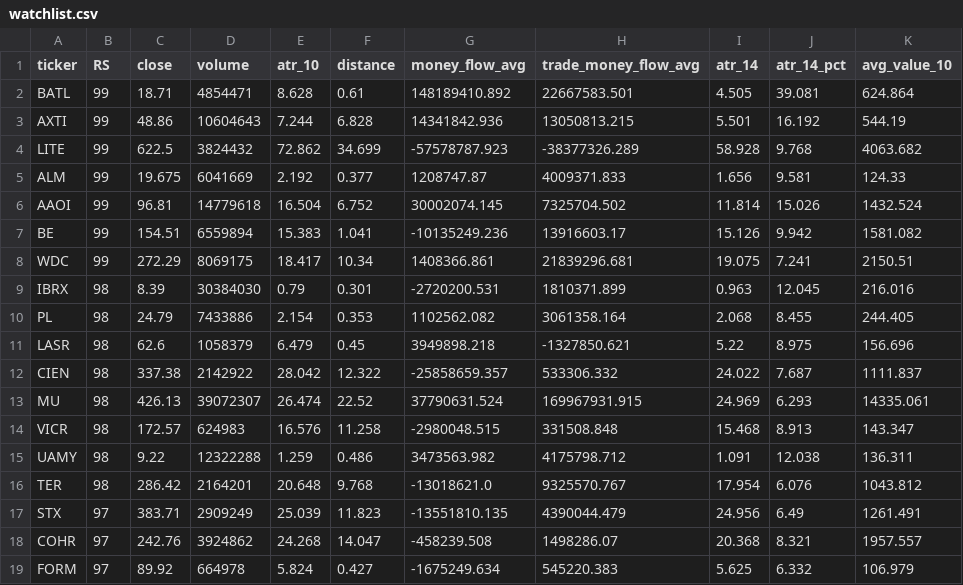
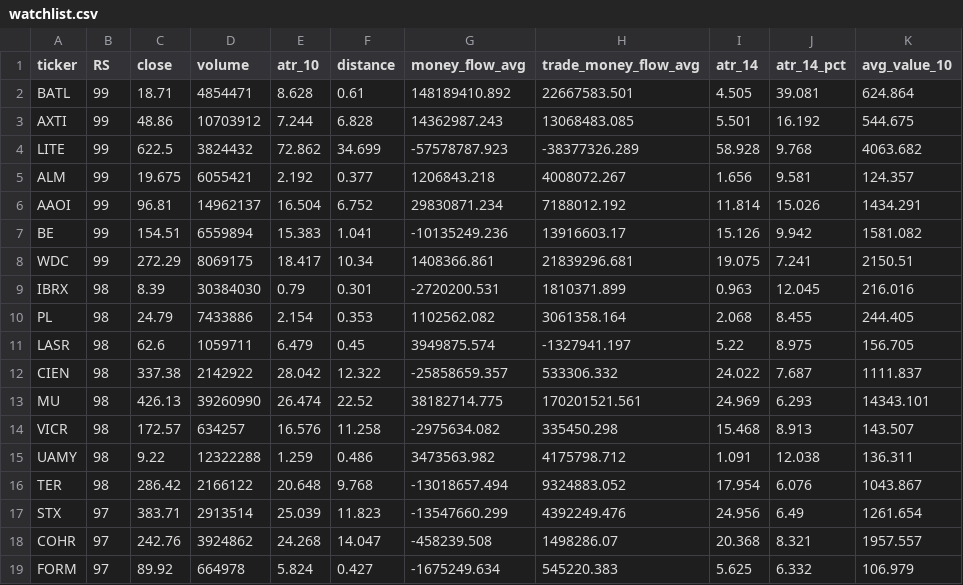
Before and after one commit to tu1258/Stock-Screener, a CSV file: csv/watchlist.csv, drawn as a sheet; only a part is shown; the diff covers the shown part only.

```diff
--- a/csv/watchlist.csv
+++ b/csv/watchlist.csv
@@ -2,6 +2,6 @@ ticker,RS,close,volume,atr_10,distance,money_flow_avg,trade_money_flow_avg,atr_1
 BATL,99,18.71,4854471,8.628,0.61,148189410.892,22667583.501,4.505,39.081,624.864
-AXTI,99,48.86,10604643,7.244,6.828,14341842.936,13050813.215,5.501,16.192,544.19
+AXTI,99,48.86,10703912,7.244,6.828,14362987.243,13068483.085,5.501,16.192,544.675
 LITE,99,622.5,3824432,72.862,34.699,-57578787.923,-38377326.289,58.928,9.768,4063.682
-ALM,99,19.675,6041669,2.192,0.377,1208747.87,4009371.833,1.656,9.581,124.33
-AAOI,99,96.81,14779618,16.504,6.752,30002074.145,7325704.502,11.814,15.026,1432.524
+ALM,99,19.675,6055421,2.192,0.377,1206843.218,4008072.267,1.656,9.581,124.357
+AAOI,99,96.81,14962137,16.504,6.752,29830871.234,7188012.192,11.814,15.026,1434.291
 BE,99,154.51,6559894,15.383,1.041,-10135249.236,13916603.17,15.126,9.942,1581.082
@@ -10,9 +10,9 @@ IBRX,98,8.39,30384030,0.79,0.301,-2720200.531,1810371.899,0.963,12.045,216.016
 PL,98,24.79,7433886,2.154,0.353,1102562.082,3061358.164,2.068,8.455,244.405
-LASR,98,62.6,1058379,6.479,0.45,3949898.218,-1327850.621,5.22,8.975,156.696
+LASR,98,62.6,1059711,6.479,0.45,3949875.574,-1327941.197,5.22,8.975,156.705
 CIEN,98,337.38,2142922,28.042,12.322,-25858659.357,533306.332,24.022,7.687,1111.837
-MU,98,426.13,39072307,26.474,22.52,37790631.524,169967931.915,24.969,6.293,14335.061
-VICR,98,172.57,624983,16.576,11.258,-2980048.515,331508.848,15.468,8.913,143.347
+MU,98,426.13,39260990,26.474,22.52,38182714.775,170201521.561,24.969,6.293,14343.101
+VICR,98,172.57,634257,16.576,11.258,-2975634.082,335450.298,15.468,8.913,143.507
 UAMY,98,9.22,12322288,1.259,0.486,3473563.982,4175798.712,1.091,12.038,136.311
-TER,98,286.42,2164201,20.648,9.768,-13018621.0,9325570.767,17.954,6.076,1043.812
-STX,97,383.71,2909249,25.039,11.823,-13551810.135,4390044.479,24.956,6.49,1261.491
+TER,98,286.42,2166122,20.648,9.768,-13018657.494,9324883.052,17.954,6.076,1043.867
+STX,97,383.71,2913514,25.039,11.823,-13547660.299,4392249.476,24.956,6.49,1261.654
 COHR,97,242.76,3924862,24.268,14.047,-458239.508,1498286.07,20.368,8.321,1957.557
```
Also changed, not shown: 86 edited cells elsewhere in this file, csv/watchlist_bounce_50ma.csv, stock_data_rs.csv.
